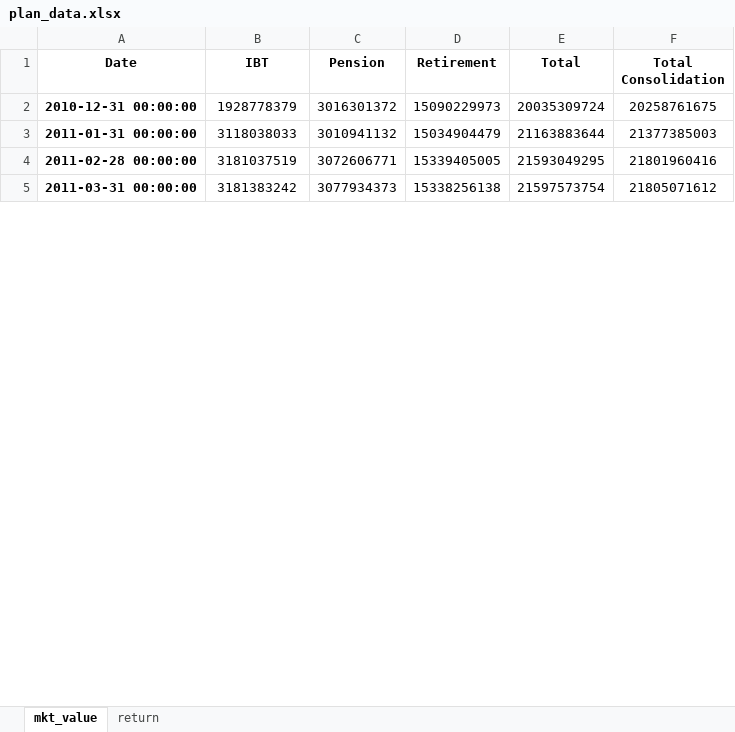
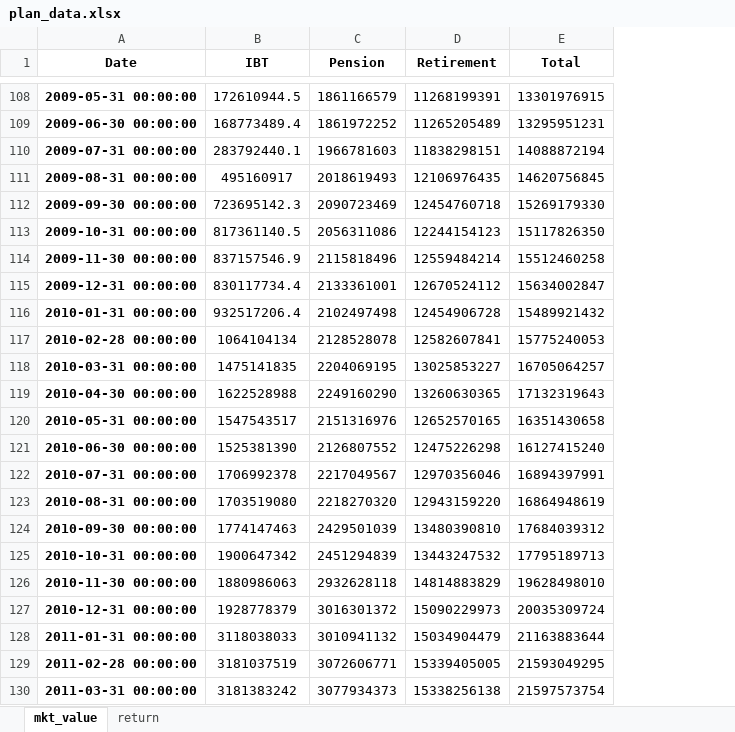
Before and after one commit to pforjoe/SAA, an Excel workbook: data/time_series/plan_data.xlsx, sheet mkt_value, drawn as a sheet; only a part is shown, gaps mark what is left out; values as stored, in another font and other column widths than the file's, no borders; conditional formats not drawn; removed rows and columns are numbered as before the commit, all else as after; the diff covers the shown part only; the diff names each change by its address in the sheet, - before the commit and + after, or states it on an @@ line.

```diff
--- a/data/time_series/plan_data.xlsx (sheet mkt_value)
+++ b/data/time_series/plan_data.xlsx (sheet mkt_value)
-column F (Total Consolidation), rows 2-5: 20258761675 | 21377385003 | 21801960416 | 21805071612
+row 108: 2009-05-31 00:00:00 | 172610944.5 | 1861166579 | 11268199391 | 13301976915
+row 109: 2009-06-30 00:00:00 | 168773489.4 | 1861972252 | 11265205489 | 13295951231
+row 110: 2009-07-31 00:00:00 | 283792440.1 | 1966781603 | 11838298151 | 14088872194
+row 111: 2009-08-31 00:00:00 | 495160917 | 2018619493 | 12106976435 | 14620756845
+row 112: 2009-09-30 00:00:00 | 723695142.3 | 2090723469 | 12454760718 | 15269179330
+row 113: 2009-10-31 00:00:00 | 817361140.5 | 2056311086 | 12244154123 | 15117826350
+row 114: 2009-11-30 00:00:00 | 837157546.9 | 2115818496 | 12559484214 | 15512460258
+row 115: 2009-12-31 00:00:00 | 830117734.4 | 2133361001 | 12670524112 | 15634002847
+row 116: 2010-01-31 00:00:00 | 932517206.4 | 2102497498 | 12454906728 | 15489921432
+row 117: 2010-02-28 00:00:00 | 1064104134 | 2128528078 | 12582607841 | 15775240053
+row 118: 2010-03-31 00:00:00 | 1475141835 | 2204069195 | 13025853227 | 16705064257
+row 119: 2010-04-30 00:00:00 | 1622528988 | 2249160290 | 13260630365 | 17132319643
+row 120: 2010-05-31 00:00:00 | 1547543517 | 2151316976 | 12652570165 | 16351430658
+row 121: 2010-06-30 00:00:00 | 1525381390 | 2126807552 | 12475226298 | 16127415240
+row 122: 2010-07-31 00:00:00 | 1706992378 | 2217049567 | 12970356046 | 16894397991
+row 123: 2010-08-31 00:00:00 | 1703519080 | 2218270320 | 12943159220 | 16864948619
+row 124: 2010-09-30 00:00:00 | 1774147463 | 2429501039 | 13480390810 | 17684039312
+row 125: 2010-10-31 00:00:00 | 1900647342 | 2451294839 | 13443247532 | 17795189713
+row 126: 2010-11-30 00:00:00 | 1880986063 | 2932628118 | 14814883829 | 19628498010
```
Also changed, not shown: 111 added rows elsewhere in this sheet, sheet return, data/time_series/ftse_data.xlsx, data/update_files/ftse-pension-discount-curve.xlsx, 2 other files.
